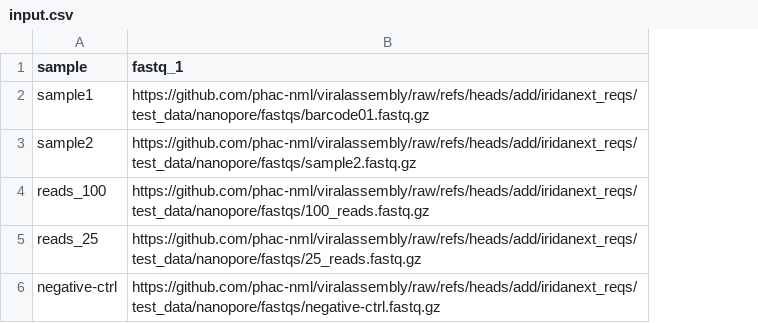
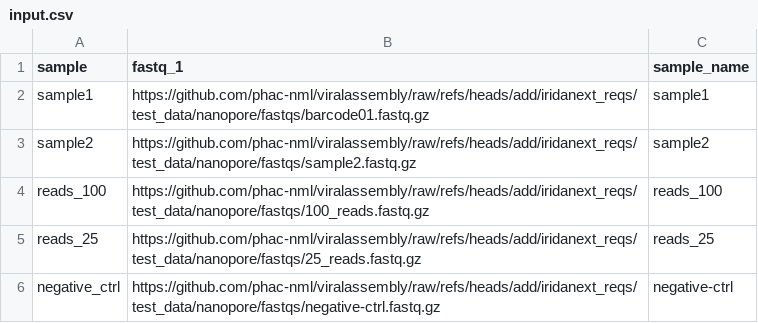
Before and after one commit to phac-nml/viralassembly, a CSV file: test_data/nanopore/input.csv, drawn as a sheet; the diff names each change by its address in the sheet, - before the commit and + after, or states it on an @@ line.

Commit message:
fix tests to be consistent

```diff
--- a/test_data/nanopore/input.csv
+++ b/test_data/nanopore/input.csv
+column C (sample_name), rows 2-6: sample1 | sample2 | reads_100 | reads_25 | negative-ctrl
-A6 (sample): negative-ctrl
+A6 (sample): negative_ctrl
```
Also changed, not shown: 6 other files.
